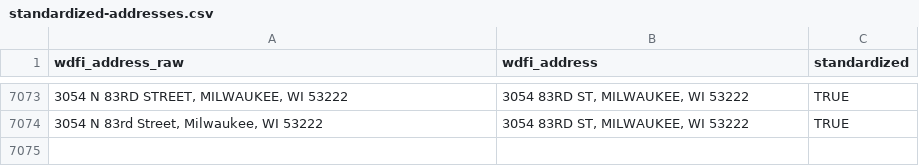
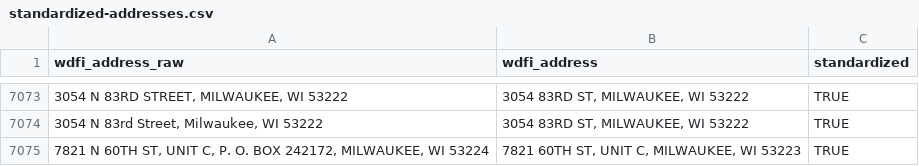
Before and after one commit to jdjohn215/mke-owner-networks, a CSV file: data/wdfi/standardized-addresses.csv, drawn as a sheet; only a part is shown, gaps mark what is left out; the diff names each change by its address in the sheet, - before the commit and + after, or states it on an @@ line.

```diff
--- a/data/wdfi/standardized-addresses.csv
+++ b/data/wdfi/standardized-addresses.csv
+row 7075: 7821 N 60TH ST, UNIT C, P. O. BOX 242172, MILWAUKEE, WI 53224 | 7821 60TH ST, UNIT C, MILWAUKEE, WI 53223 | TRUE
```
Also changed, not shown: data/final-output/overall-summary-stats.csv, 25 other files.
